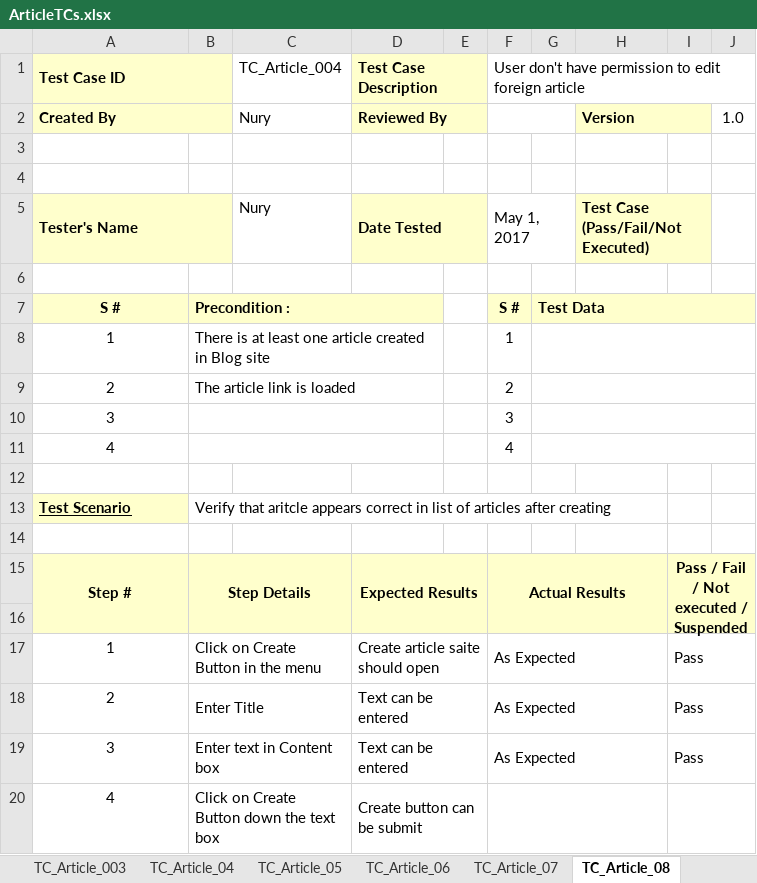
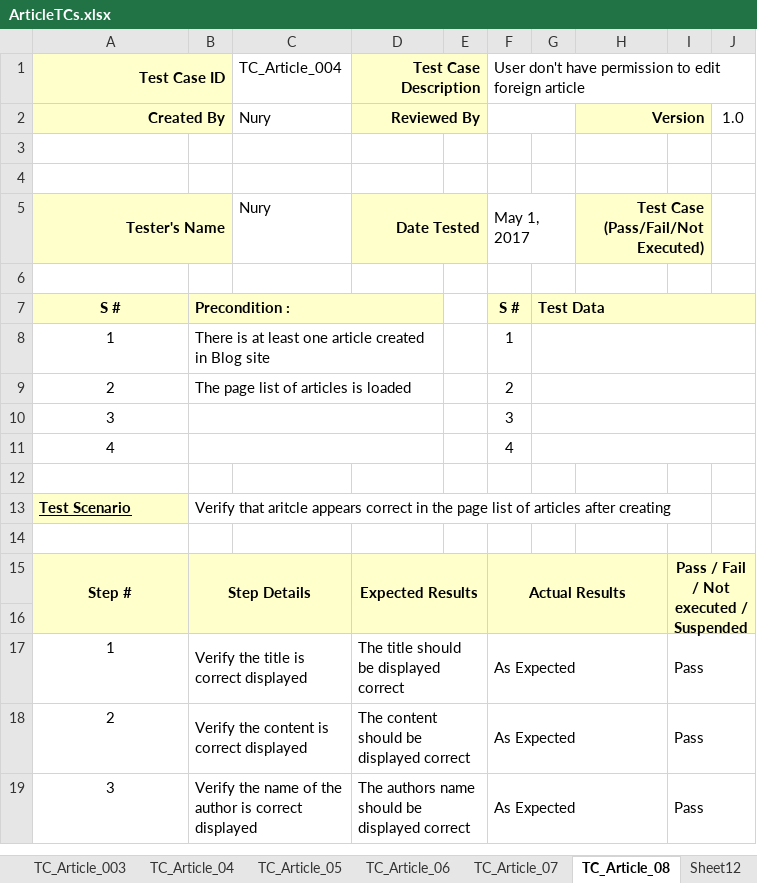
Before and after one commit to londa101/New_Blog, an Excel workbook: ArticleTCs.xlsx, sheet TC_Article_08, drawn as a sheet; values as stored, in another font and other column widths than the file's, no borders; the diff names each change by its address in the sheet, - before the commit and + after, or states it on an @@ line.

```diff
--- a/ArticleTCs.xlsx (sheet TC_Article_08)
+++ b/ArticleTCs.xlsx (sheet TC_Article_08)
-A1:A2 alignment: left
+A1:A2 alignment: right
-D1:D2 alignment: left
+D1:D2 alignment: right
-H2 alignment: left
+H2 alignment: right
-A5 alignment: left
+A5 alignment: right
-D5 alignment: left
+D5 alignment: right
-H5 alignment: left
+H5 alignment: right
-B9: The article link is loaded
+B9: The page list of articles is loaded
-B13: …correct in list of…
+B13: …correct in the page list of…
-B17: Click on Create Button in the menu
+B17: Verify the title is correct displayed
-D17: Create article saite should open
+D17: The title should be displayed correct
-B18: Enter Title
+B18: Verify the content is correct displayed
-D18: Text can be entered
+D18: The content should be displayed correct
-B19: Enter text in Content box
+B19: Verify the name of the author is correct displayed
-D19: Text can be entered
+D19: The authors name should be displayed correct
-row 20: 4 | Click on Create Button down the text box |  | Create button can be submit
```
Also changed, not shown: sheet TC_Article_05, sheet TC_Article_09, sheet Sheet13, sheet TC_Article_10, sheet TC_Article_06, sheet TC_Article_07, 5 more sheets, other sheet tabs.
